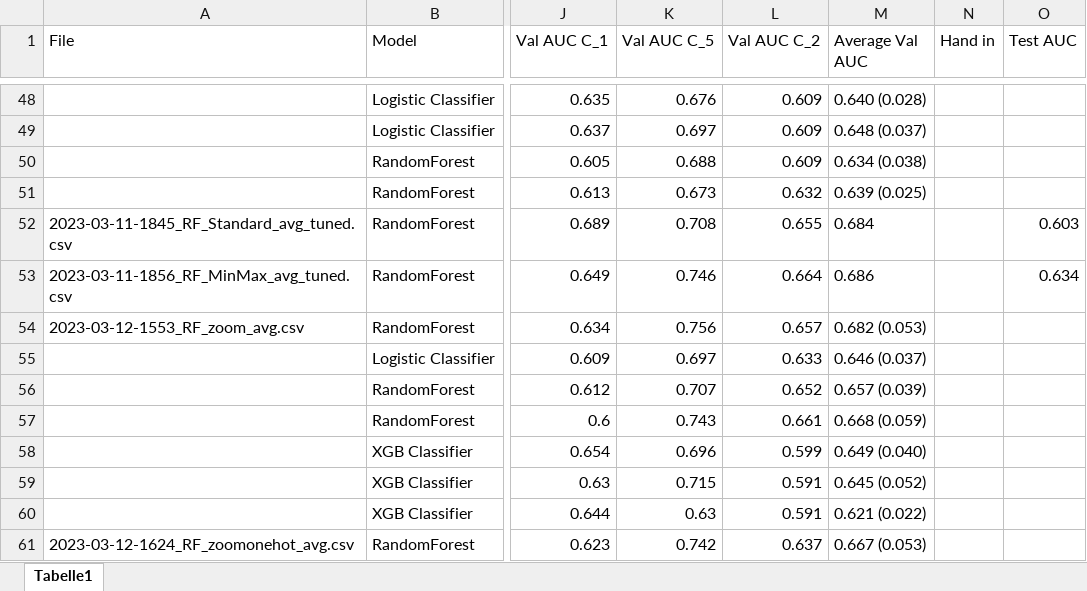
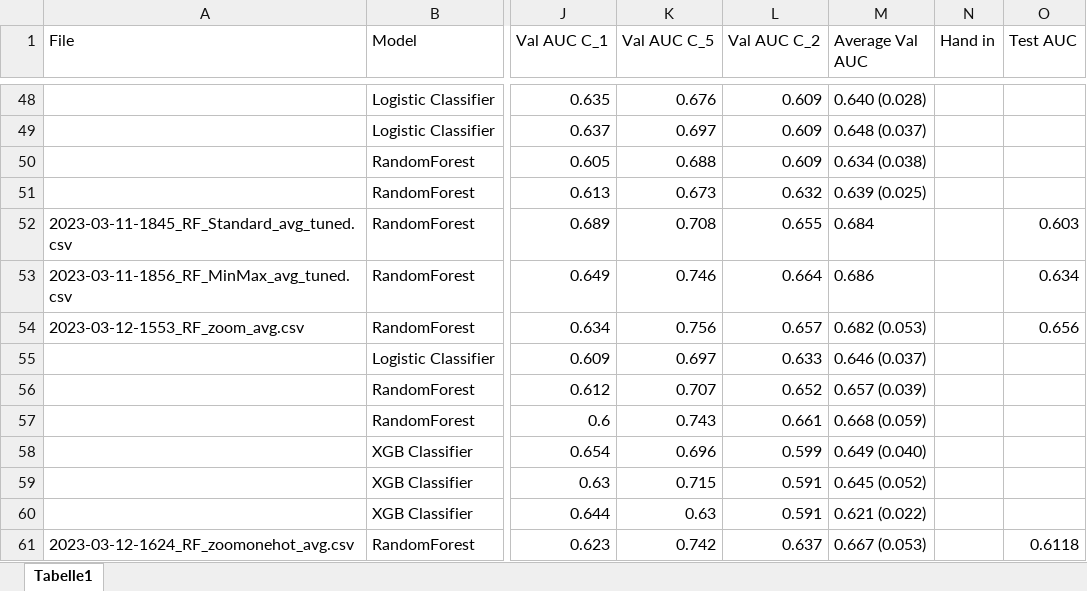
Before and after one commit to stlbnmaria/enschallenge2023, an Excel workbook: modeling/Overview_Modeling.xlsx, sheet Tabelle1, drawn as a sheet; only a part is shown, gaps mark what is left out; values as stored, in another font and other column widths than the file's, no borders; conditional formats and table styles not drawn; the diff names each change by its address in the sheet, - before the commit and + after, or states it on an @@ line.

Commit message:
submitted zoom levels

```diff
--- a/modeling/Overview_Modeling.xlsx (sheet Tabelle1)
+++ b/modeling/Overview_Modeling.xlsx (sheet Tabelle1)
-O54 (Test AUC): (empty)
+O54 (Test AUC): 0.656
-O61 (Test AUC): (empty)
+O61 (Test AUC): 0.6118
```
